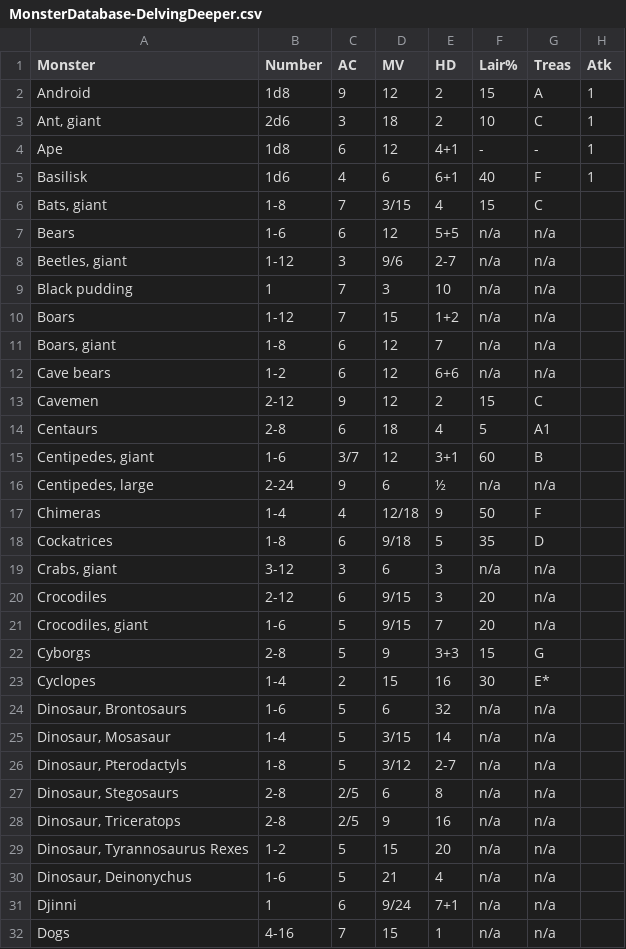
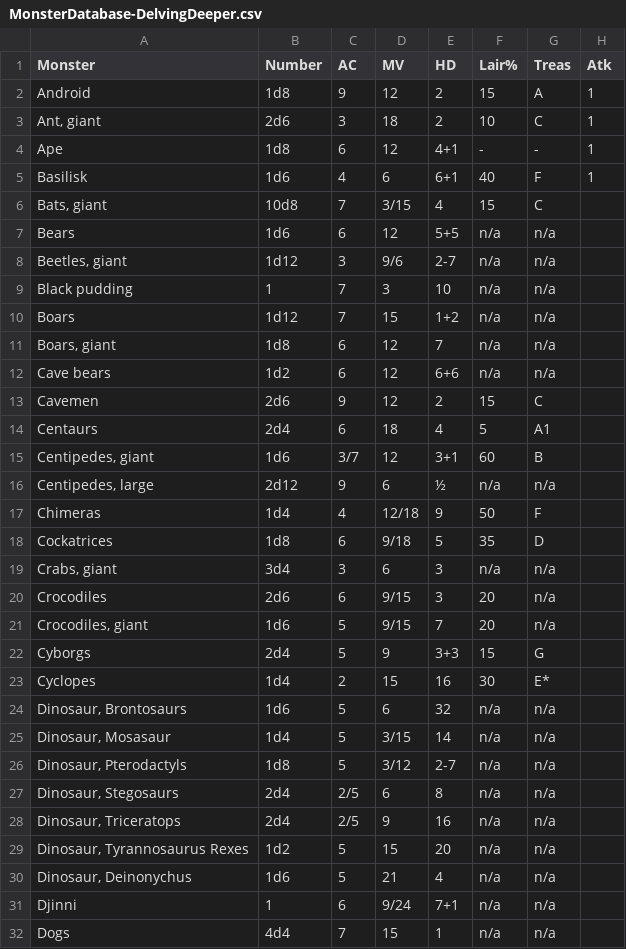
Before and after one commit to danielrcollins1/Arena, a CSV file: MonsterDatabase-DelvingDeeper.csv, drawn as a sheet; only a part is shown; the diff covers the shown part only; the diff names each change by its address in the sheet, - before the commit and + after, or states it on an @@ line.

Commit message:
Convert number appearing to dice notation
Gnolls is a bit weird with that 2d5 -- how else to get 2-10?

```diff
--- a/MonsterDatabase-DelvingDeeper.csv
+++ b/MonsterDatabase-DelvingDeeper.csv
-B6 (Number): 1-8
+B6 (Number): 10d8
-B7 (Number): 1-6
+B7 (Number): 1d6
-B8 (Number): 1-12
+B8 (Number): 1d12
-B10 (Number): 1-12
+B10 (Number): 1d12
-B11 (Number): 1-8
+B11 (Number): 1d8
-B12 (Number): 1-2
+B12 (Number): 1d2
-B13 (Number): 2-12
+B13 (Number): 2d6
-B14 (Number): 2-8
+B14 (Number): 2d4
-B15 (Number): 1-6
+B15 (Number): 1d6
-B16 (Number): 2-24
+B16 (Number): 2d12
-B17 (Number): 1-4
+B17 (Number): 1d4
-B18 (Number): 1-8
+B18 (Number): 1d8
-B19 (Number): 3-12
+B19 (Number): 3d4
-B20 (Number): 2-12
+B20 (Number): 2d6
-B21 (Number): 1-6
+B21 (Number): 1d6
-B22 (Number): 2-8
+B22 (Number): 2d4
-B23 (Number): 1-4
+B23 (Number): 1d4
-B24 (Number): 1-6
+B24 (Number): 1d6
-B25 (Number): 1-4
+B25 (Number): 1d4
-B26 (Number): 1-8
+B26 (Number): 1d8
-B27:B28 (Number): 2-8
+B27:B28 (Number): 2d4
-B29 (Number): 1-2
+B29 (Number): 1d2
-B30 (Number): 1-6
+B30 (Number): 1d6
-B32 (Number): 4-16
+B32 (Number): 4d4
```
Also changed, not shown: 98 edited cells elsewhere in this file.
